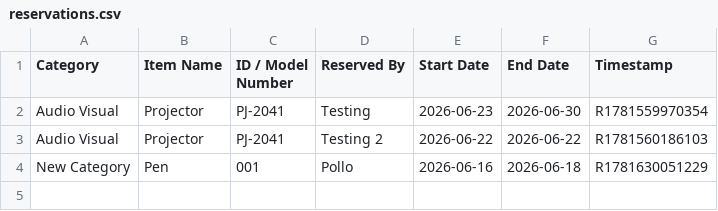
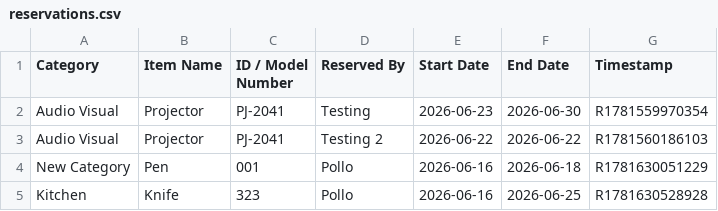
Before and after one commit to pollats/inventory_tracker, a CSV file: data/reservations.csv, drawn as a sheet.

Commit message:
Update reservations.csv — 2026-06-16T17:22:08.931Z

```diff
--- a/data/reservations.csv
+++ b/data/reservations.csv
@@ -4 +4,2 @@ Audio Visual,Projector,PJ-2041,Testing 2,2026-06-22,2026-06-22,R1781560186103
 New Category,Pen,001,Pollo,2026-06-16,2026-06-18,R1781630051229
+Kitchen,Knife,323,Pollo,2026-06-16,2026-06-25,R1781630528928
```
